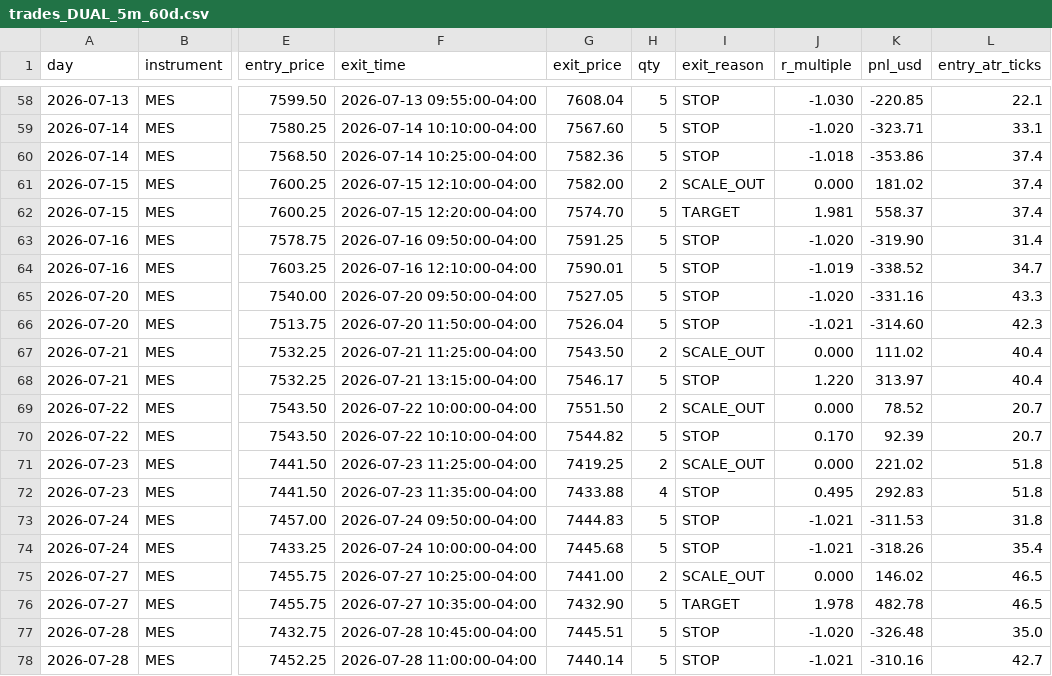
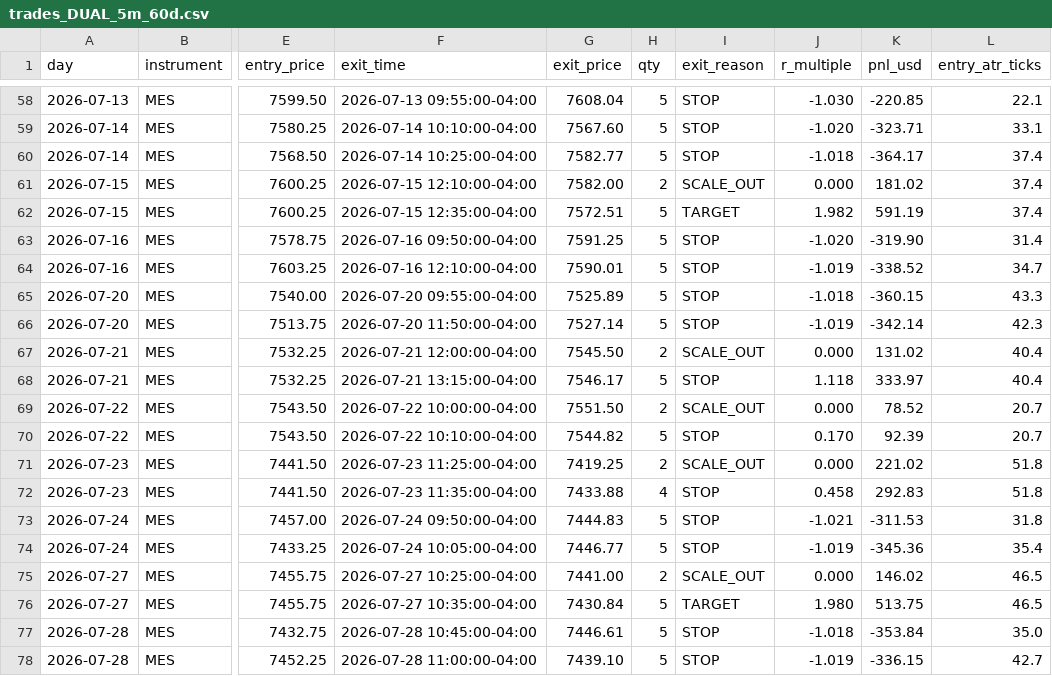
Before and after one commit to Arqua/Agentic-Trading, a CSV file: ninjatrader_es_mes/backtest/output/trades_DUAL_5m_60d.csv, drawn as a sheet; only a part is shown, gaps mark what is left out; the diff covers the shown part only; the diff names each change by its address in the sheet, - before the commit and + after, or states it on an @@ line.

```diff
--- a/ninjatrader_es_mes/backtest/output/trades_DUAL_5m_60d.csv
+++ b/ninjatrader_es_mes/backtest/output/trades_DUAL_5m_60d.csv
-G60 (exit_price): 7582.36
+G60 (exit_price): 7582.77
-K60 (pnl_usd): -353.86
+K60 (pnl_usd): -364.17
-F62 (exit_time): 2026-07-15 12:20:00-04:00
+F62 (exit_time): 2026-07-15 12:35:00-04:00
-G62 (exit_price): 7574.70
+G62 (exit_price): 7572.51
-J62 (r_multiple): 1.981
+J62 (r_multiple): 1.982
-K62 (pnl_usd): 558.37
+K62 (pnl_usd): 591.19
-F65 (exit_time): 2026-07-20 09:50:00-04:00
+F65 (exit_time): 2026-07-20 09:55:00-04:00
-G65 (exit_price): 7527.05
+G65 (exit_price): 7525.89
-J65 (r_multiple): -1.020
+J65 (r_multiple): -1.018
-K65 (pnl_usd): -331.16
+K65 (pnl_usd): -360.15
-G66 (exit_price): 7526.04
+G66 (exit_price): 7527.14
-J66 (r_multiple): -1.021
+J66 (r_multiple): -1.019
-K66 (pnl_usd): -314.60
+K66 (pnl_usd): -342.14
-F67 (exit_time): 2026-07-21 11:25:00-04:00
+F67 (exit_time): 2026-07-21 12:00:00-04:00
-G67 (exit_price): 7543.50
+G67 (exit_price): 7545.50
-K67 (pnl_usd): 111.02
+K67 (pnl_usd): 131.02
-J68 (r_multiple): 1.220
+J68 (r_multiple): 1.118
-K68 (pnl_usd): 313.97
+K68 (pnl_usd): 333.97
-J72 (r_multiple): 0.495
+J72 (r_multiple): 0.458
-F74 (exit_time): 2026-07-24 10:00:00-04:00
+F74 (exit_time): 2026-07-24 10:05:00-04:00
-G74 (exit_price): 7445.68
+G74 (exit_price): 7446.77
-J74 (r_multiple): -1.021
+J74 (r_multiple): -1.019
-K74 (pnl_usd): -318.26
+K74 (pnl_usd): -345.36
-G76 (exit_price): 7432.90
+G76 (exit_price): 7430.84
-J76 (r_multiple): 1.978
+J76 (r_multiple): 1.980
-K76 (pnl_usd): 482.78
+K76 (pnl_usd): 513.75
-G77 (exit_price): 7445.51
+G77 (exit_price): 7446.61
-J77 (r_multiple): -1.020
+J77 (r_multiple): -1.018
-K77 (pnl_usd): -326.48
+K77 (pnl_usd): -353.84
-G78 (exit_price): 7440.14
+G78 (exit_price): 7439.10
-J78 (r_multiple): -1.021
+J78 (r_multiple): -1.019
-K78 (pnl_usd): -310.16
+K78 (pnl_usd): -336.15
```
Also changed, not shown: 85 edited cells elsewhere in this file, ninjatrader_es_mes/backtest/output/trades_DUAL_1h_730d.csv, ninjatrader_es_mes/backtest/output/trades_ES_5m_60d_ref.csv, 11 other files.
